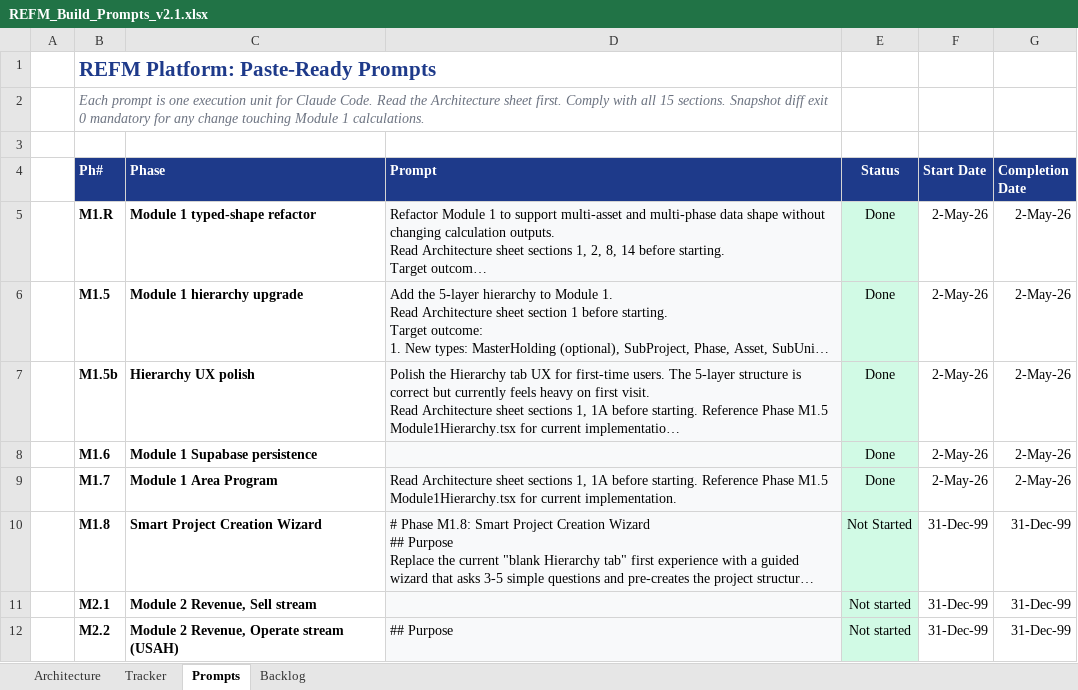
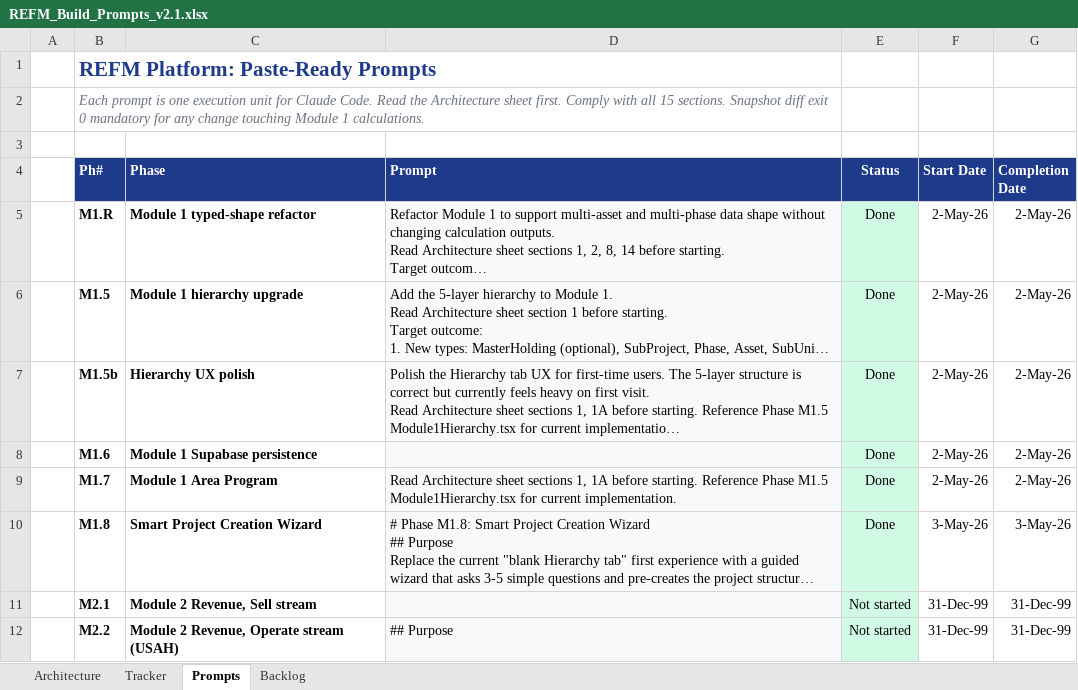
Before and after one commit to financialmodelerpro/financial-modeler-pro, an Excel workbook: REFM_Build_Prompts_v2.1.xlsx, sheet Prompts, drawn as a sheet; only a part is shown; long unchanged cells end in …; values as stored, in another font and other column widths than the file's, no borders; conditional formats not drawn; the diff names each change by its address in the sheet, - before the commit and + after, or states it on an @@ line.

```diff
--- a/REFM_Build_Prompts_v2.1.xlsx (sheet Prompts)
+++ b/REFM_Build_Prompts_v2.1.xlsx (sheet Prompts)
-E10 (Status): Not Started
+E10 (Status): Done
-F10 (Start Date): 31-Dec-99
+F10 (Start Date): 3-May-26
-G10 (Completion Date): 31-Dec-99
+G10 (Completion Date): 3-May-26
```
Also changed, not shown: sheet Tracker, 4 other files.
